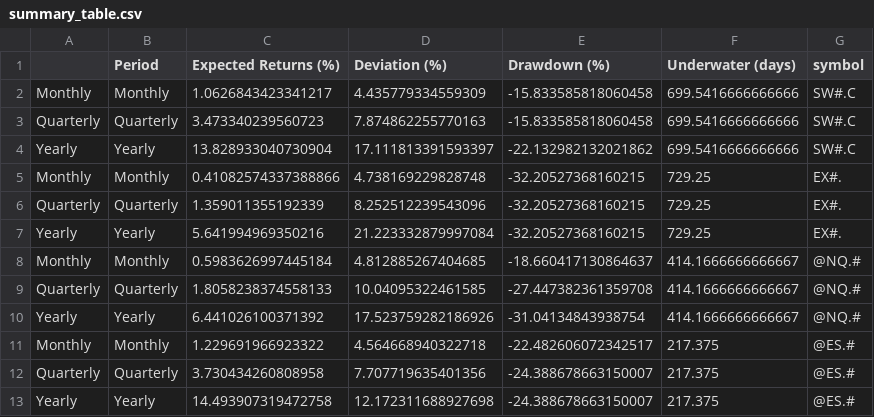
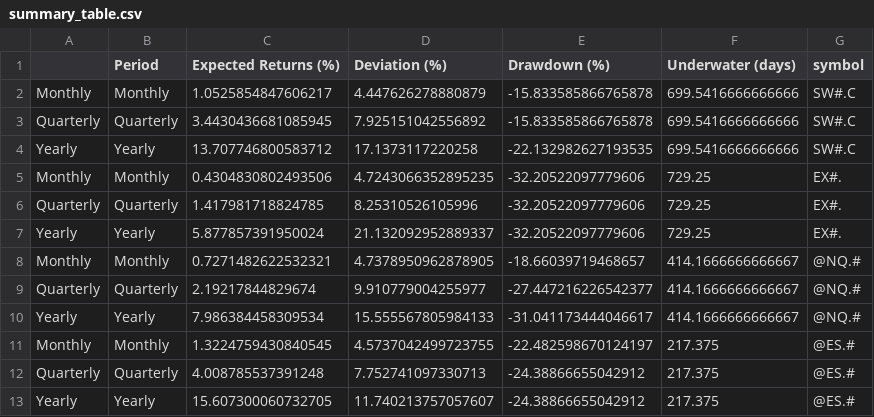
Before and after one commit to speedlab1/speedlab_monitoring, a CSV file: src/data/summary_table.csv, drawn as a sheet; only a part is shown; the diff covers the shown part only.

```diff
--- a/src/data/summary_table.csv
+++ b/src/data/summary_table.csv
@@ -1,13 +1,13 @@
 ,Period,Expected Returns (%),Deviation (%),Drawdown (%),Underwater (days),symbol
-Monthly,Monthly,1.0626843423341217,4.435779334559309,-15.833585818060458,699.5416666666666,SW#.C
-Quarterly,Quarterly,3.473340239560723,7.874862255770163,-15.833585818060458,699.5416666666666,SW#.C
-Yearly,Yearly,13.828933040730904,17.111813391593397,-22.132982132021862,699.5416666666666,SW#.C
-Monthly,Monthly,0.41082574337388866,4.738169229828748,-32.20527368160215,729.25,EX#.
-Quarterly,Quarterly,1.359011355192339,8.252512239543096,-32.20527368160215,729.25,EX#.
-Yearly,Yearly,5.641994969350216,21.223332879997084,-32.20527368160215,729.25,EX#.
-Monthly,Monthly,0.5983626997445184,4.812885267404685,-18.660417130864637,414.1666666666667,@NQ.#
-Quarterly,Quarterly,1.8058238374558133,10.04095322461585,-27.447382361359708,414.1666666666667,@NQ.#
-Yearly,Yearly,6.441026100371392,17.523759282186926,-31.04134843938754,414.1666666666667,@NQ.#
-Monthly,Monthly,1.229691966923322,4.564668940322718,-22.482606072342517,217.375,@ES.#
-Quarterly,Quarterly,3.730434260808958,7.707719635401356,-24.388678663150007,217.375,@ES.#
-Yearly,Yearly,14.493907319472758,12.172311688927698,-24.388678663150007,217.375,@ES.#
+Monthly,Monthly,1.0525854847606217,4.447626278880879,-15.833585866765878,699.5416666666666,SW#.C
+Quarterly,Quarterly,3.4430436681085945,7.925151042556892,-15.833585866765878,699.5416666666666,SW#.C
+Yearly,Yearly,13.707746800583712,17.1373117220258,-22.132982627193535,699.5416666666666,SW#.C
+Monthly,Monthly,0.4304830802493506,4.7243066352895235,-32.20522097779606,729.25,EX#.
+Quarterly,Quarterly,1.417981718824785,8.25310526105996,-32.20522097779606,729.25,EX#.
+Yearly,Yearly,5.877857391950024,21.132092952889337,-32.20522097779606,729.25,EX#.
+Monthly,Monthly,0.7271482622532321,4.7378950962878905,-18.66039719468657,414.1666666666667,@NQ.#
+Quarterly,Quarterly,2.19217844829674,9.910779004255977,-27.447216226542377,414.1666666666667,@NQ.#
+Yearly,Yearly,7.986384458309534,15.555567805984133,-31.041173444046617,414.1666666666667,@NQ.#
+Monthly,Monthly,1.3224759430840545,4.5737042499723755,-22.482598670124197,217.375,@ES.#
+Quarterly,Quarterly,4.008785537391248,7.752741097330713,-24.38866655042912,217.375,@ES.#
+Yearly,Yearly,15.607300060732705,11.740213757057607,-24.38866655042912,217.375,@ES.#
```
Also changed, not shown: 27 edited cells elsewhere in this file, src/data/current.csv, src/data/current_sto.csv, 13 other files.
